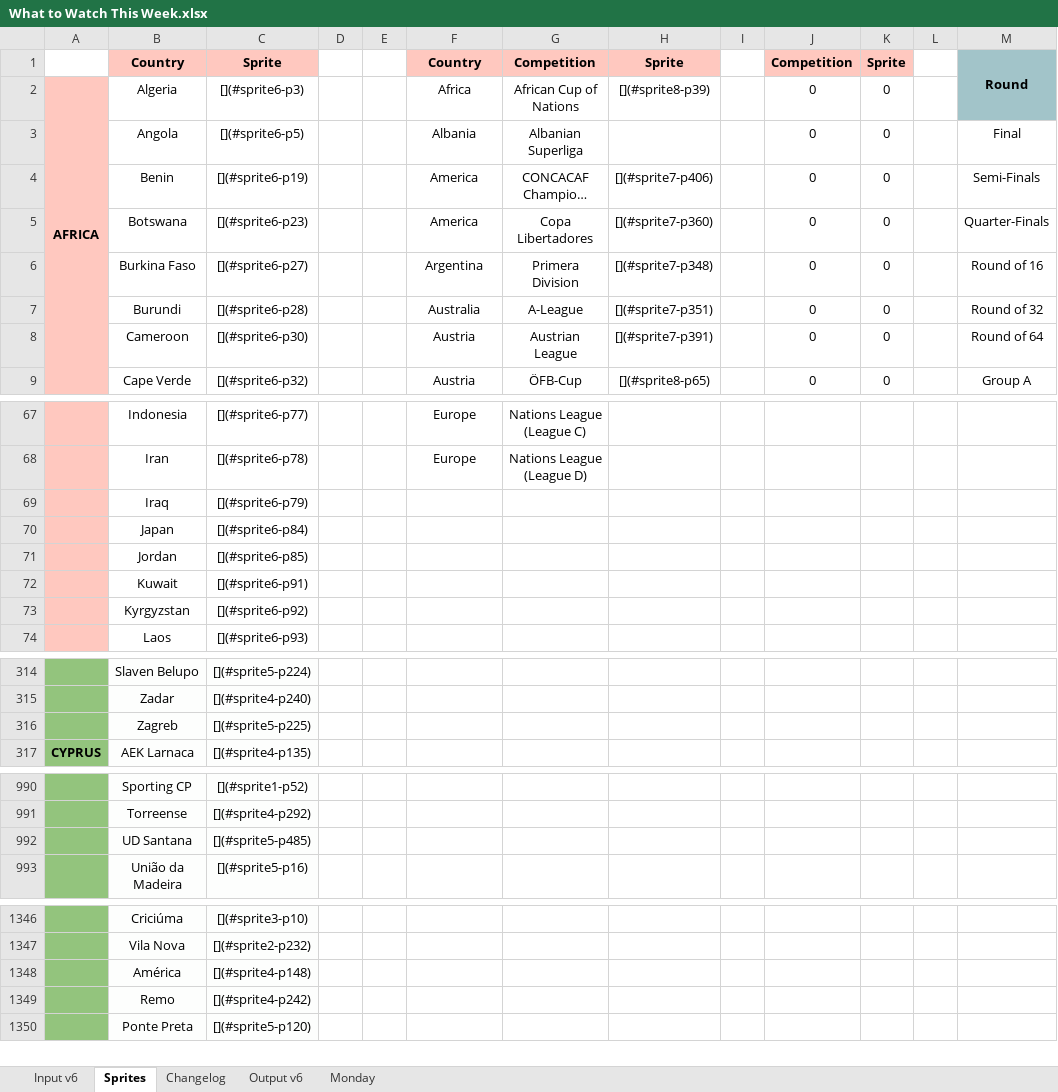
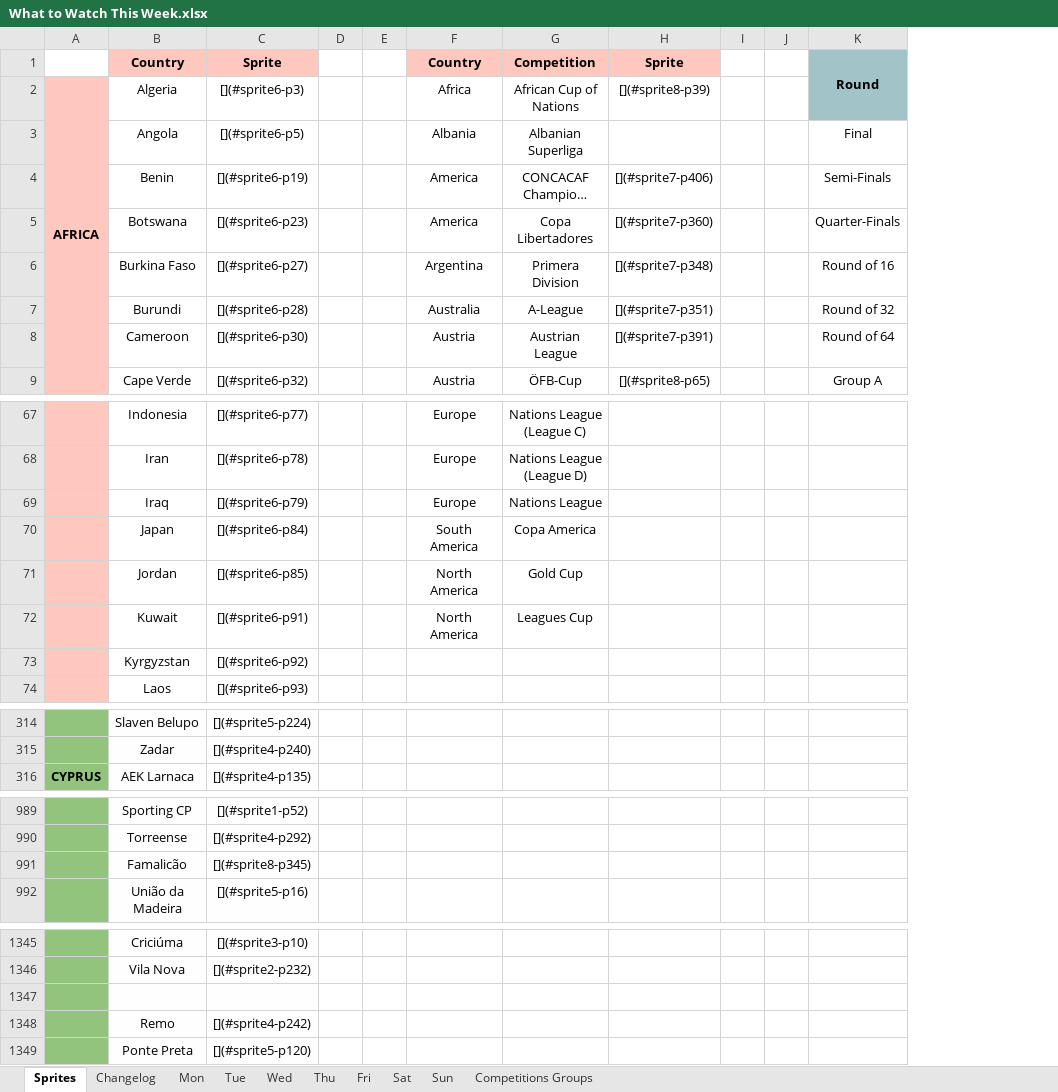
Before and after one commit to 4tires/What-To-Watch-This-Week, an Excel workbook: What to Watch This Week.xlsx, sheet Sprites, drawn as a sheet; only a part is shown, gaps mark what is left out; long unchanged cells end in …; values as stored, in another font and other column widths than the file's, no borders; charts and pictures not drawn; removed rows and columns are numbered as before the commit, all else as after; the diff covers the shown part only; the diff names each change by its address in the sheet, - before the commit and + after, or states it on an @@ line.

```diff
--- a/What to Watch This Week.xlsx (sheet Sprites)
+++ b/What to Watch This Week.xlsx (sheet Sprites)
-sheet tab: Input v6
-sheet tab: Output v6
-sheet tab: Monday
+sheet tab: Mon
+sheet tab: Tue
+sheet tab: Wed
+sheet tab: Thu
+sheet tab: Fri
+sheet tab: Sat
+sheet tab: Sun
+sheet tab: Competitions Groups
-column J, rows 1-9: Competition | 0 | 0 | 0 | 0 | 0 | 0 | 0 | 0
-column K, rows 1-9: Sprite | 0 | 0 | 0 | 0 | 0 | 0 | 0 | 0
-K2 fill: #A2C4C9
+K2 fill: none
-F69: (empty)
+F69: Europe
-G69: (empty)
+G69: Nations League
-F70: (empty)
+F70: South America
-G70: (empty)
+G70: Copa America
-F71:F72: (empty)
+F71:F72: North America
-G71: (empty)
+G71: Gold Cup
-G72: (empty)
+G72: Leagues Cup
-row 316:  | Zagreb | [](#sprite5-p225)
-row 992:  | UD Santana | [](#sprite5-p485)
+row 991:  | Famalicão | [](#sprite8-p345)
-row 1347:  | América | [](#sprite4-p148)
+row 1347: (empty)
```
Also changed, not shown: 3 edited cells elsewhere in this sheet, sheet Changelog, charts or pictures, 3 other files.
